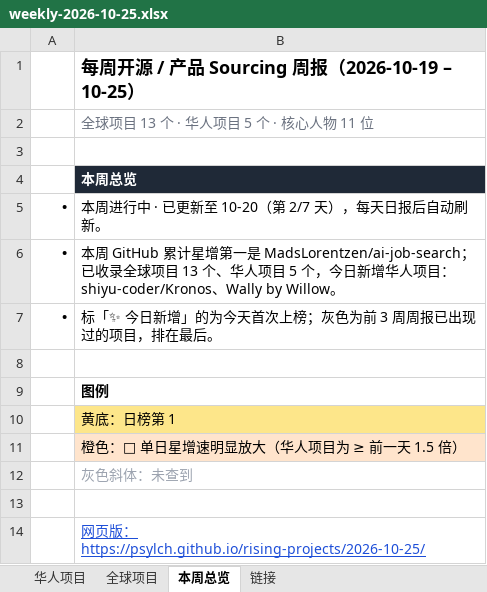
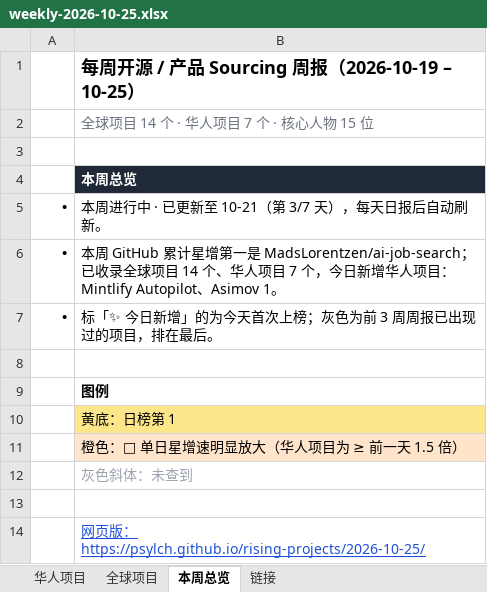
Before and after one commit to psylch/rising-projects, an Excel workbook: 2026-10-25/weekly-2026-10-25.xlsx, sheet 本周总览, drawn as a sheet; values as stored, in another font and other column widths than the file's, no borders; the diff names each change by its address in the sheet, - before the commit and + after, or states it on an @@ line.

```diff
--- a/2026-10-25/weekly-2026-10-25.xlsx (sheet 本周总览)
+++ b/2026-10-25/weekly-2026-10-25.xlsx (sheet 本周总览)
-B2: 全球项目 13 个 · 华人项目 5 个 · 核心人物 11 位
+B2: 全球项目 14 个 · 华人项目 7 个 · 核心人物 15 位
-B5: 本周进行中 · 已更新至 10-20（第 2/7 天），每天日报后自动刷新。
+B5: 本周进行中 · 已更新至 10-21（第 3/7 天），每天日报后自动刷新。
-B6: …球项目 13 个、华人项目 5 个，今日新增华人项目：shiyu-coder/Kronos、Wally by Willow。
+B6: …球项目 14 个、华人项目 7 个，今日新增华人项目：Mintlify Autopilot、Asimov 1。
```
Also changed, not shown: sheet 全球项目, sheet 华人项目, sheet 链接, 2 other files.
